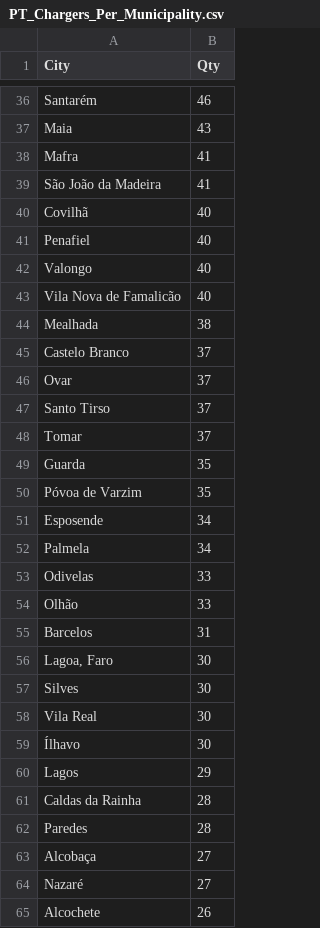
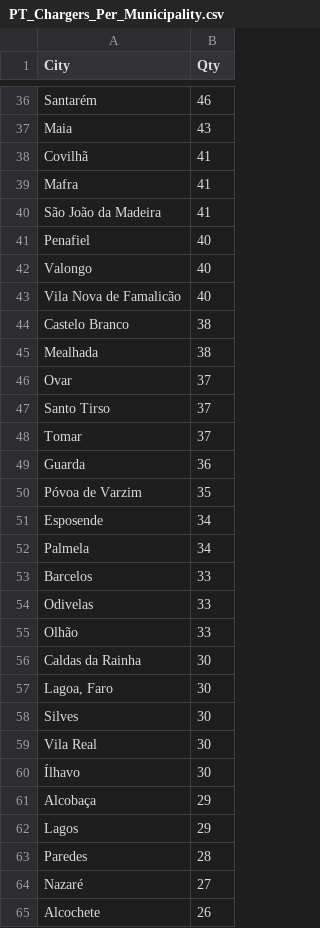
Before and after one commit to pmreis/emobility, a CSV file: data/outputs/PT_Chargers_Per_Municipality.csv, drawn as a sheet; only a part is shown, gaps mark what is left out; the diff covers the shown part only.

```diff
--- a/data/outputs/PT_Chargers_Per_Municipality.csv
+++ b/data/outputs/PT_Chargers_Per_Municipality.csv
@@ -37,5 +37,5 @@ Santarém,46
 Maia,43
+Covilhã,41
 Mafra,41
 São João da Madeira,41
-Covilhã,40
 Penafiel,40
@@ -43,4 +43,4 @@ Valongo,40
 Vila Nova de Famalicão,40
+Castelo Branco,38
 Mealhada,38
-Castelo Branco,37
 Ovar,37
@@ -48,3 +48,3 @@ Santo Tirso,37
 Tomar,37
-Guarda,35
+Guarda,36
 Póvoa de Varzim,35
@@ -52,5 +52,6 @@ Esposende,34
 Palmela,34
+Barcelos,33
 Odivelas,33
 Olhão,33
-Barcelos,31
+Caldas da Rainha,30
 "Lagoa, Faro",30
@@ -59,6 +60,5 @@ Vila Real,30
 Ílhavo,30
+Alcobaça,29
 Lagos,29
-Caldas da Rainha,28
 Paredes,28
-Alcobaça,27
 Nazaré,27
```
Also changed, not shown: 7 added rows and 7 removed rows elsewhere in this file, data/outputs/PT_Chargers.csv, data/outputs/PT_Chargers_New_Today.csv, 4 other files.
